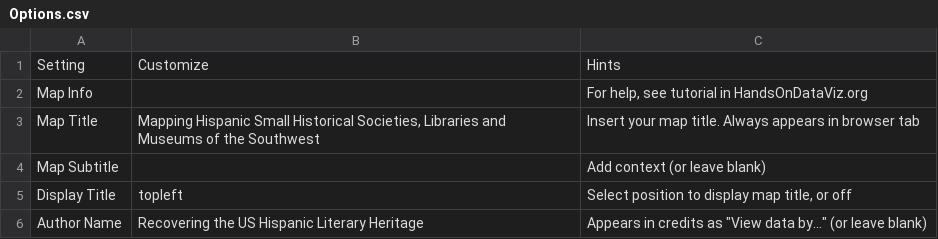
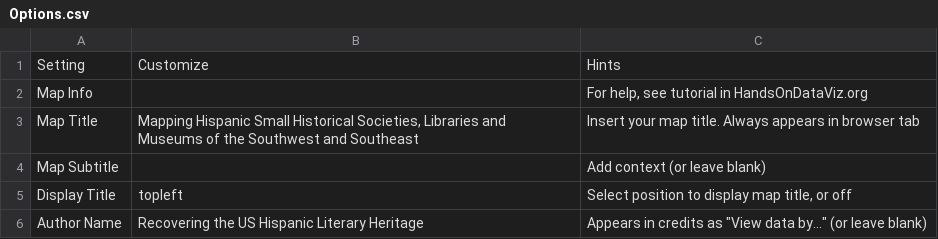
Before and after one commit to RecoveryAPP/NEHmap, a CSV file: csv/Options.csv, drawn as a sheet; only a part is shown.

Commit message:
Updated title on Options

```diff
--- a/csv/Options.csv
+++ b/csv/Options.csv
@@ -2,3 +2,3 @@ Setting,Customize,Hints
 Map Info,,"For help, see tutorial in HandsOnDataViz.org"
-Map Title,"Mapping Hispanic Small Historical Societies, Libraries and Museums of the Southwest",Insert your map title. Always appears in browser tab
+Map Title,"Mapping Hispanic Small Historical Societies, Libraries and Museums of the Southwest and Southeast",Insert your map title. Always appears in browser tab
 Map Subtitle,,Add context (or leave blank)
```
